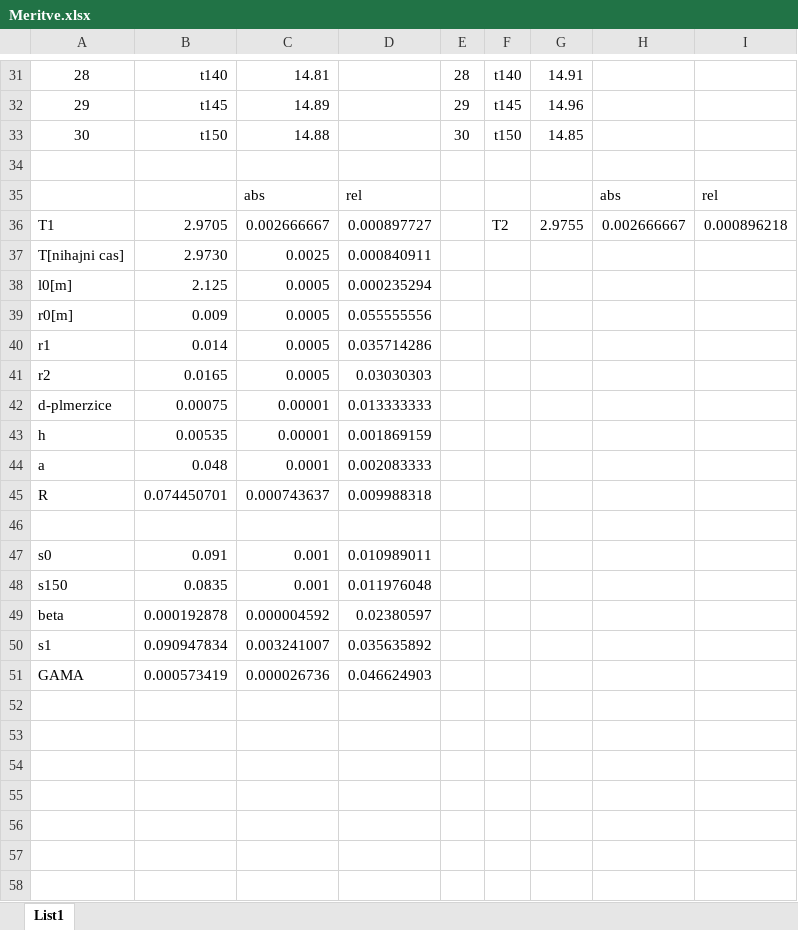
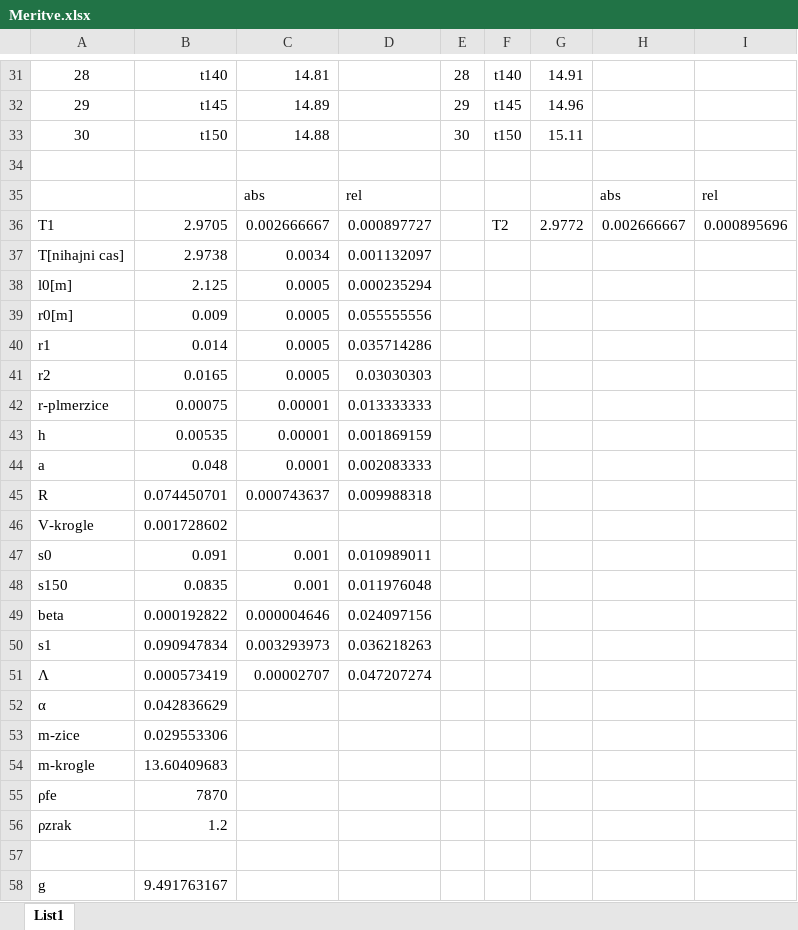
Before and after one commit to hitrzajc/fizikalni-praktikum, an Excel workbook: 15 Težno nihalo/Meritve.xlsx, sheet List1, drawn as a sheet; only a part is shown, gaps mark what is left out; values as stored, in another font and other column widths than the file's, no borders; removed rows and columns are numbered as before the commit, all else as after; the diff names each change by its address in the sheet, - before the commit and + after, or states it on an @@ line.

```diff
--- a/15 Težno nihalo/Meritve.xlsx (sheet List1)
+++ b/15 Težno nihalo/Meritve.xlsx (sheet List1)
-G33: 14.85
+G33: 15.11
-G36: 2.9755
+G36: 2.9772
-I36: 0.000896218
+I36: 0.000895696
-row 37: T[nihajni cas] | 2.9730 | 0.0025 | 0.000840911
+row 37: T[nihajni cas] | 2.9738 | 0.0034 | 0.001132097
@@ column A renumbered between rows 42 and 51 @@
-row 46: (empty)
+row 46: V-krogle | 0.001728602
-row 49: beta | 0.000192878 | 0.000004592 | 0.02380597
+row 49: beta | 0.000192822 | 0.000004646 | 0.024097156
-C50: 0.003241007
+C50: 0.003293973
-D50: 0.035635892
+D50: 0.036218263
-C51: 0.000026736
+C51: 0.00002707
-D51: 0.046624903
+D51: 0.047207274
+row 52: α | 0.042836629
+row 53: m-zice | 0.029553306
+row 54: m-krogle | 13.60409683
+row 55: ρfe | 7870
+row 56: ρzrak | 1.2
+row 57: (empty)
+row 58: g | 9.491763167
```
Also changed, not shown: formulas that keep their value, 1 other file.
